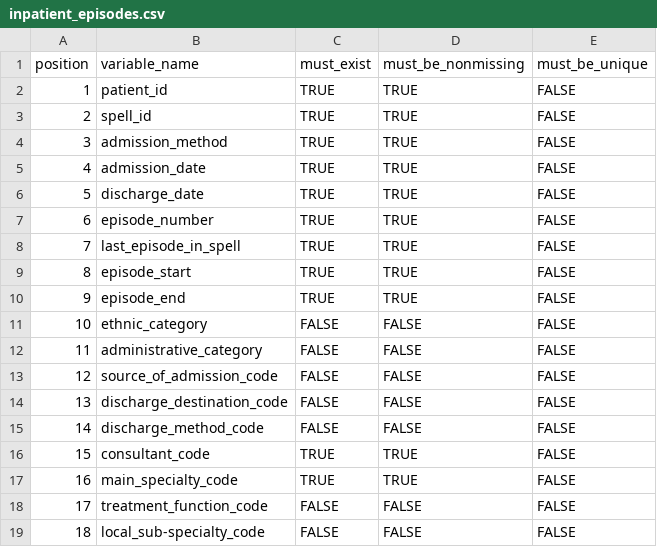
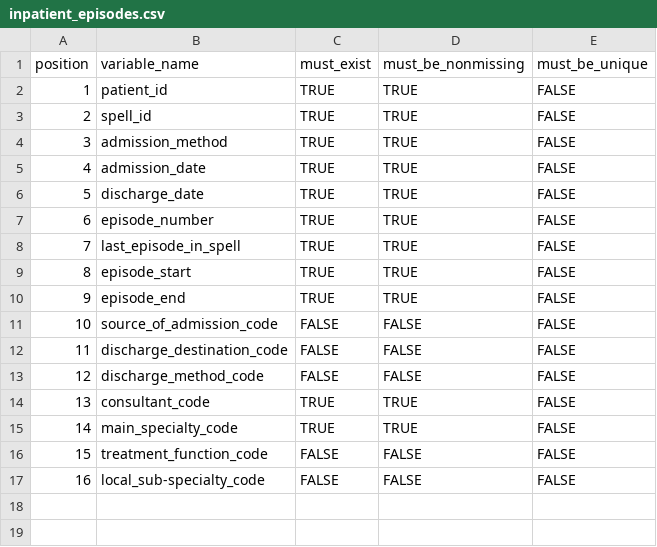
Before and after one commit to ramses-antibiotics/ramses-package, a CSV file: inst/Schema/inpatient_episodes.csv, drawn as a sheet; removed rows and columns are numbered as before the commit, all else as after; the diff names each change by its address in the sheet, - before the commit and + after, or states it on an @@ line.

Commit message:
update inpatient_episodes schema

```diff
--- a/inst/Schema/inpatient_episodes.csv
+++ b/inst/Schema/inpatient_episodes.csv
-row 11: 10 | ethnic_category | FALSE | FALSE | FALSE
-row 12: 11 | administrative_category | FALSE | FALSE | FALSE
@@ column A (position) renumbered from row 11 down @@
```
Also changed, not shown: 2 other files.
